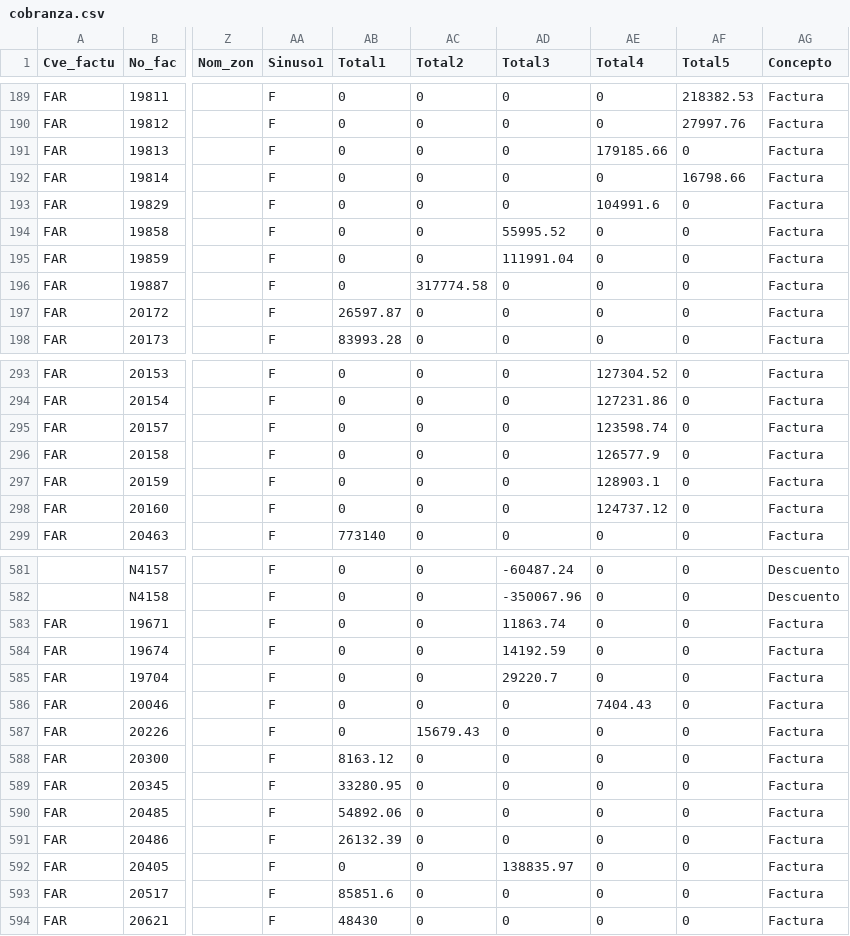
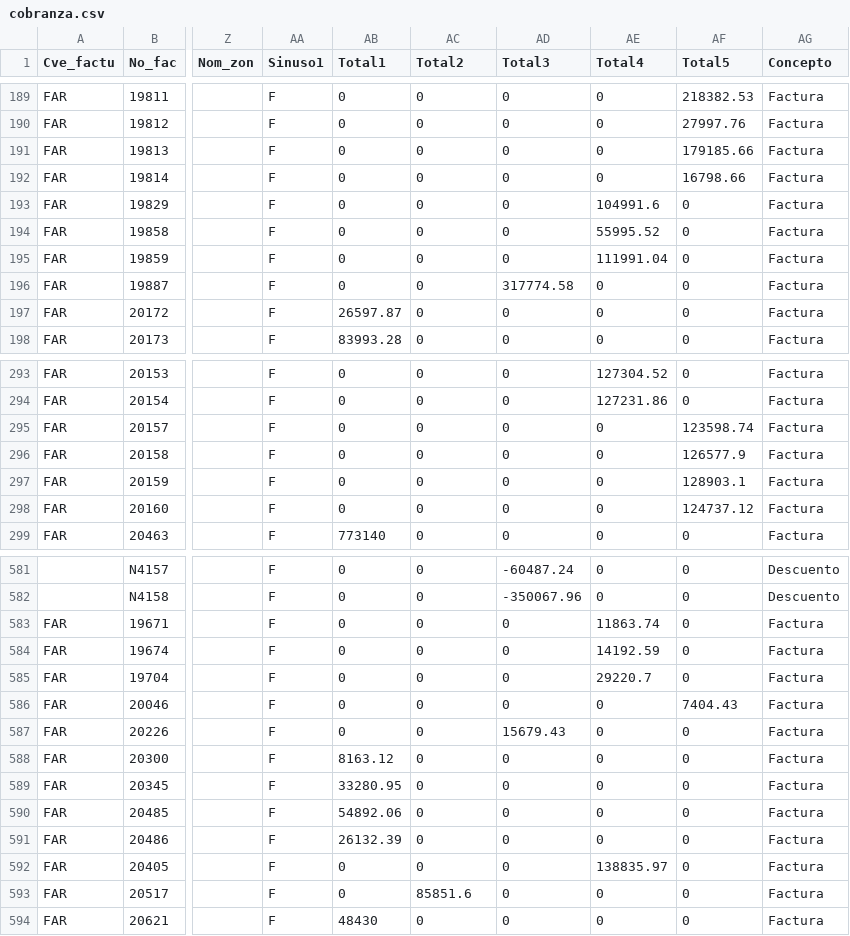
Before and after one commit to Geratano/Farmiral, a CSV file: cobranza.csv, drawn as a sheet; only a part is shown, gaps mark what is left out; the diff covers the shown part only; the diff names each change by its address in the sheet, - before the commit and + after, or states it on an @@ line.

```diff
--- a/cobranza.csv
+++ b/cobranza.csv
-AE191 (Total4): 179185.66
+AE191 (Total4): 0
-AF191 (Total5): 0
+AF191 (Total5): 179185.66
-AD194 (Total3): 55995.52
+AD194 (Total3): 0
-AE194 (Total4): 0
+AE194 (Total4): 55995.52
-AD195 (Total3): 111991.04
+AD195 (Total3): 0
-AE195 (Total4): 0
+AE195 (Total4): 111991.04
-AC196 (Total2): 317774.58
+AC196 (Total2): 0
-AD196 (Total3): 0
+AD196 (Total3): 317774.58
-AE295 (Total4): 123598.74
+AE295 (Total4): 0
-AF295 (Total5): 0
+AF295 (Total5): 123598.74
-AE296 (Total4): 126577.9
+AE296 (Total4): 0
-AF296 (Total5): 0
+AF296 (Total5): 126577.9
-AE297 (Total4): 128903.1
+AE297 (Total4): 0
-AF297 (Total5): 0
+AF297 (Total5): 128903.1
-AE298 (Total4): 124737.12
+AE298 (Total4): 0
-AF298 (Total5): 0
+AF298 (Total5): 124737.12
-AD583 (Total3): 11863.74
+AD583 (Total3): 0
-AE583 (Total4): 0
+AE583 (Total4): 11863.74
-AD584 (Total3): 14192.59
+AD584 (Total3): 0
-AE584 (Total4): 0
+AE584 (Total4): 14192.59
-AD585 (Total3): 29220.7
+AD585 (Total3): 0
-AE585 (Total4): 0
+AE585 (Total4): 29220.7
-AE586 (Total4): 7404.43
+AE586 (Total4): 0
-AF586 (Total5): 0
+AF586 (Total5): 7404.43
-AC587 (Total2): 15679.43
+AC587 (Total2): 0
-AD587 (Total3): 0
+AD587 (Total3): 15679.43
-AD592 (Total3): 138835.97
+AD592 (Total3): 0
-AE592 (Total4): 0
+AE592 (Total4): 138835.97
-AB593 (Total1): 85851.6
+AB593 (Total1): 0
-AC593 (Total2): 0
+AC593 (Total2): 85851.6
```
Also changed, not shown: 78 edited cells elsewhere in this file, 6 other files.
